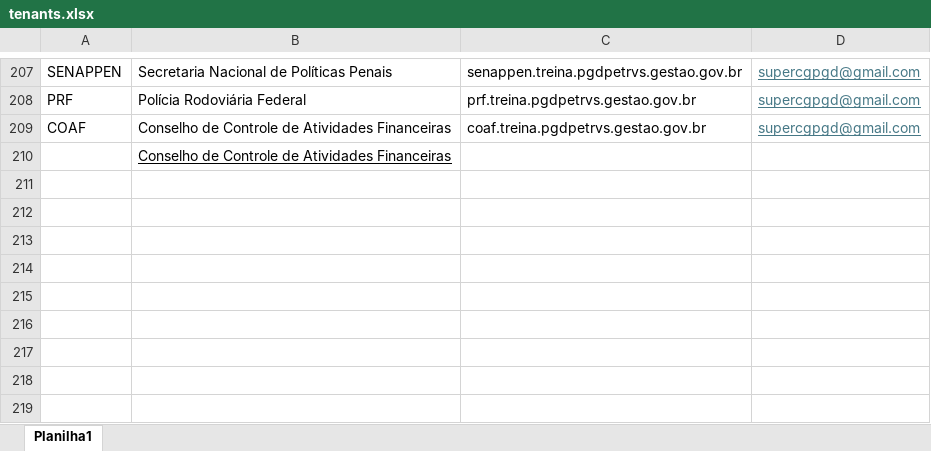
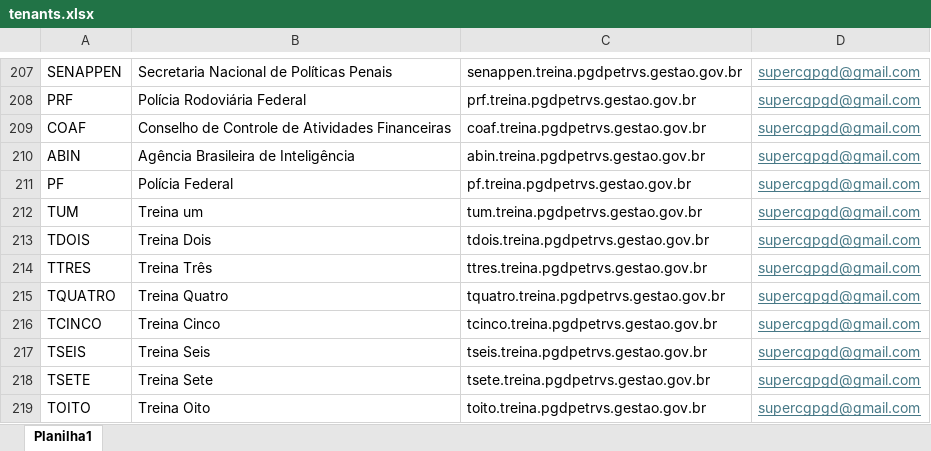
Before and after one commit to gestaogovbr/pgd-petrvs-publico, an Excel workbook: back-end/public/tenants.xlsx, sheet Planilha1, drawn as a sheet; only a part is shown, gaps mark what is left out; values as stored, in another font and other column widths than the file's, no borders; removed rows and columns are numbered as before the commit, all else as after; the diff names each change by its address in the sheet, - before the commit and + after, or states it on an @@ line.

Commit message:
novos tenants

```diff
--- a/back-end/public/tenants.xlsx (sheet Planilha1)
+++ b/back-end/public/tenants.xlsx (sheet Planilha1)
-row 210:  | Conselho de Controle de Atividades Financeiras
+row 210: ABIN | Agência Brasileira de Inteligência | abin.treina.pgdpetrvs.gestao.gov.br | supercgpgd@gmail.com
+row 211: PF | Polícia Federal | pf.treina.pgdpetrvs.gestao.gov.br | supercgpgd@gmail.com
+row 212: TUM | Treina um | tum.treina.pgdpetrvs.gestao.gov.br | supercgpgd@gmail.com
+row 213: TDOIS | Treina Dois | tdois.treina.pgdpetrvs.gestao.gov.br | supercgpgd@gmail.com
+row 214: TTRES | Treina Três | ttres.treina.pgdpetrvs.gestao.gov.br | supercgpgd@gmail.com
+row 215: TQUATRO | Treina Quatro | tquatro.treina.pgdpetrvs.gestao.gov.br | supercgpgd@gmail.com
+row 216: TCINCO | Treina Cinco | tcinco.treina.pgdpetrvs.gestao.gov.br | supercgpgd@gmail.com
+row 217: TSEIS | Treina Seis | tseis.treina.pgdpetrvs.gestao.gov.br | supercgpgd@gmail.com
+row 218: TSETE | Treina Sete | tsete.treina.pgdpetrvs.gestao.gov.br | supercgpgd@gmail.com
+row 219: TOITO | Treina Oito | toito.treina.pgdpetrvs.gestao.gov.br | supercgpgd@gmail.com
```
